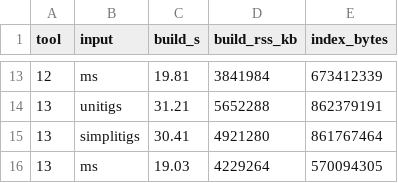
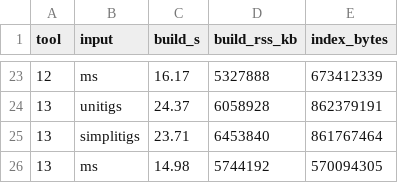
Before and after one commit to karel-brinda/sshash-family-masked-superstrings, a TSV file: 30_benchmark_membership/results/ecoli_pangenome_661k_r0.1/k31/builds.tsv, drawn as a sheet; only a part is shown, gaps mark what is left out; the diff covers the shown part only.

```diff
--- a/30_benchmark_membership/results/ecoli_pangenome_661k_r0.1/k31/builds.tsv
+++ b/30_benchmark_membership/results/ecoli_pangenome_661k_r0.1/k31/builds.tsv
@@ -13,4 +23,4 @@ tool	input	build_s	build_rss_kb	index_bytes
-12	ms	19.81	3841984	673412339
-13	unitigs	31.21	5652288	862379191
-13	simplitigs	30.41	4921280	861767464
-13	ms	19.03	4229264	570094305
+12	ms	16.17	5327888	673412339
+13	unitigs	24.37	6058928	862379191
+13	simplitigs	23.71	6453840	861767464
+13	ms	14.98	5744192	570094305
```
Also changed, not shown: 10 added rows and 22 edited cells elsewhere in this file, 2 other files.
